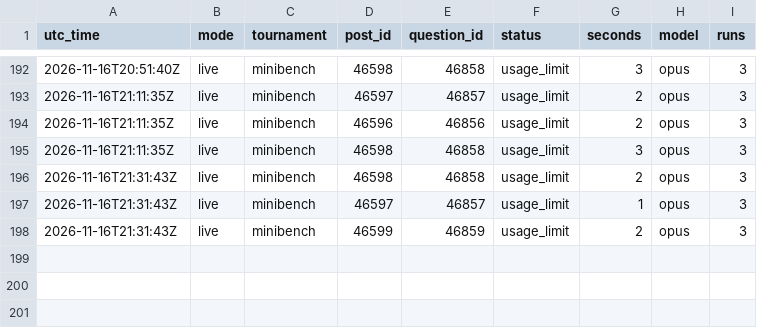
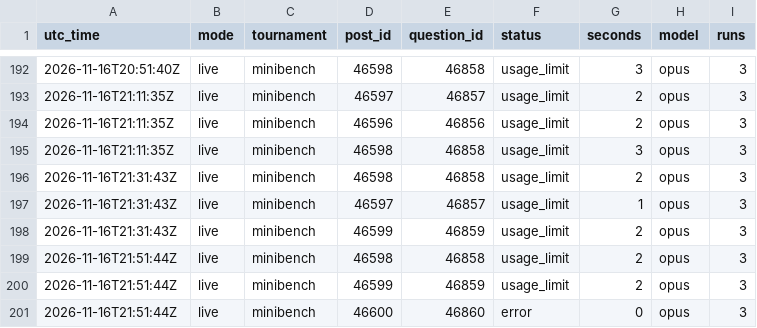
Before and after one commit to SiyaoGui/claude-forecast-bot, a CSV file: logs/forecasts.csv, drawn as a sheet; only a part is shown, gaps mark what is left out; the diff names each change by its address in the sheet, - before the commit and + after, or states it on an @@ line.

Commit message:
Update forecast log

```diff
--- a/logs/forecasts.csv
+++ b/logs/forecasts.csv
+row 199: 2026-11-16T21:51:44Z | live | minibench | 46598 | 46858 | usage_limit | 2 | opus | 3
+row 200: 2026-11-16T21:51:44Z | live | minibench | 46599 | 46859 | usage_limit | 2 | opus | 3
+row 201: 2026-11-16T21:51:44Z | live | minibench | 46600 | 46860 | error | 0 | opus | 3
```
